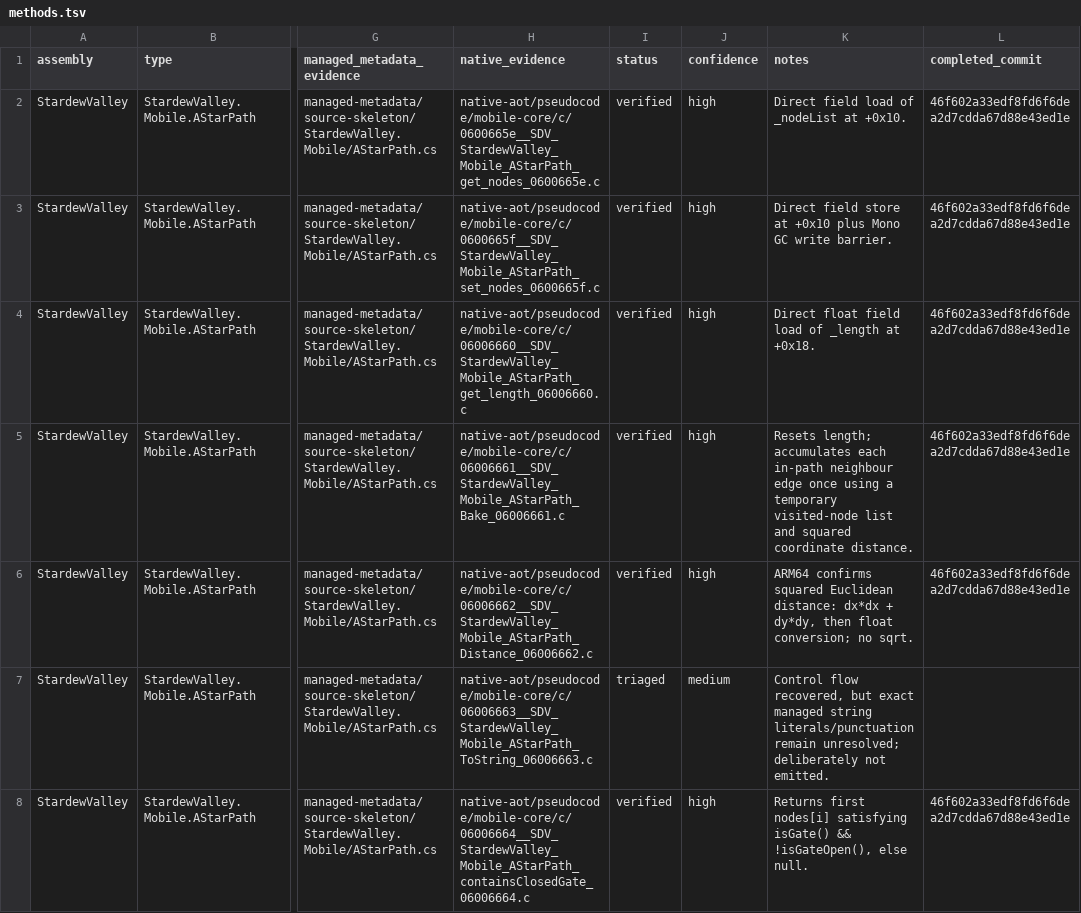
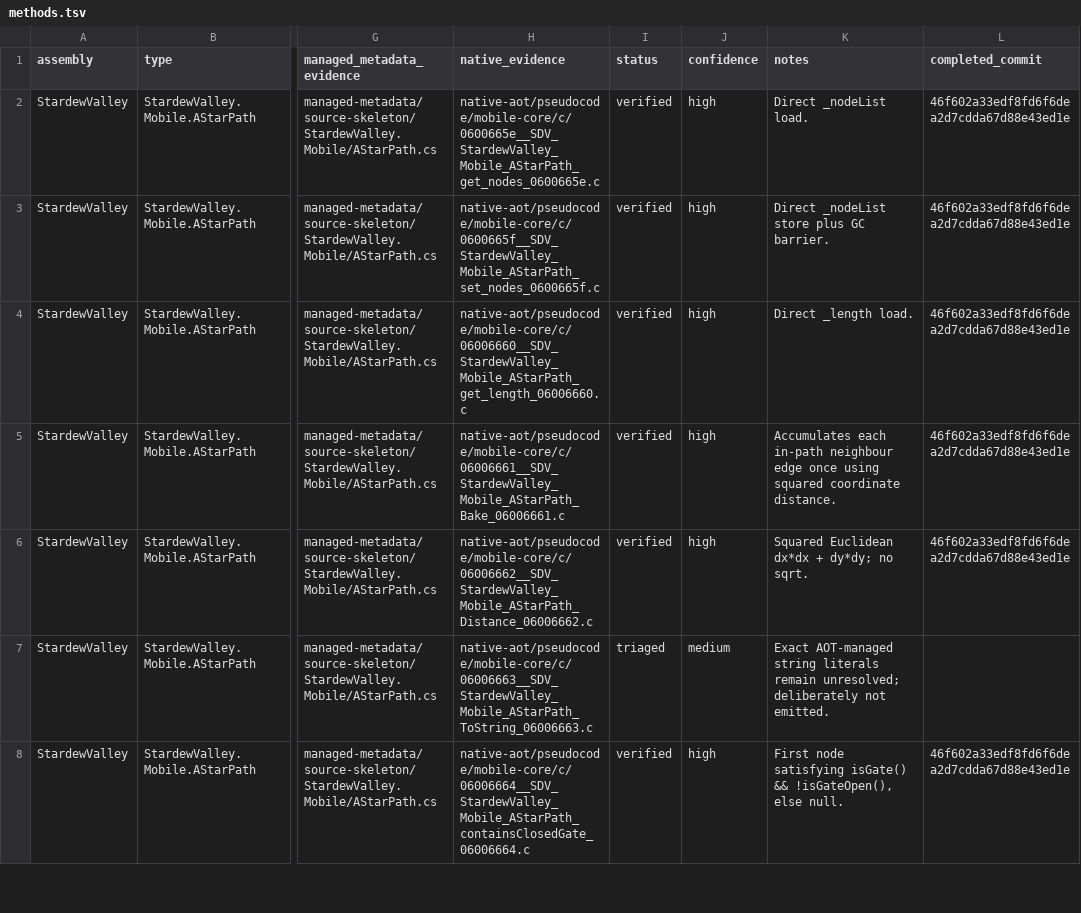
Before and after one commit to zaidifm/Stardew-Valley-Decomps, a TSV file: ios/1.6.15.1-25156/reconstruction/methods.tsv, drawn as a sheet; only a part is shown, gaps mark what is left out; the diff covers the shown part only; the diff names each change by its address in the sheet, - before the commit and + after, or states it on an @@ line.

```diff
--- a/ios/1.6.15.1-25156/reconstruction/methods.tsv
+++ b/ios/1.6.15.1-25156/reconstruction/methods.tsv
-K2 (notes): Direct field load of _nodeList at +0x10.
+K2 (notes): Direct _nodeList load.
-K3 (notes): Direct field store at +0x10 plus Mono GC write barrier.
+K3 (notes): Direct _nodeList store plus GC barrier.
-K4 (notes): Direct float field load of _length at +0x18.
+K4 (notes): Direct _length load.
-K5 (notes): Resets length; accumulates each in-path neighbour edge once using a temporary visited-node list and squared coordinate…
+K5 (notes): Accumulates each in-path neighbour edge once using squared coordinate…
-K6 (notes): ARM64 confirms squared Euclidean distance: dx*dx + dy*dy, then float conversion; no sqrt.
+K6 (notes): Squared Euclidean dx*dx + dy*dy; no sqrt.
-K7 (notes): Control flow recovered, but exact managed string literals/punctuation remain unresolved;…
+K7 (notes): Exact AOT-managed string literals remain unresolved;…
-K8 (notes): Returns first nodes[i] satisfying isGate()…
+K8 (notes): First node satisfying isGate()…
```
Also changed, not shown: 10 added rows and 33 edited cells elsewhere in this file.
